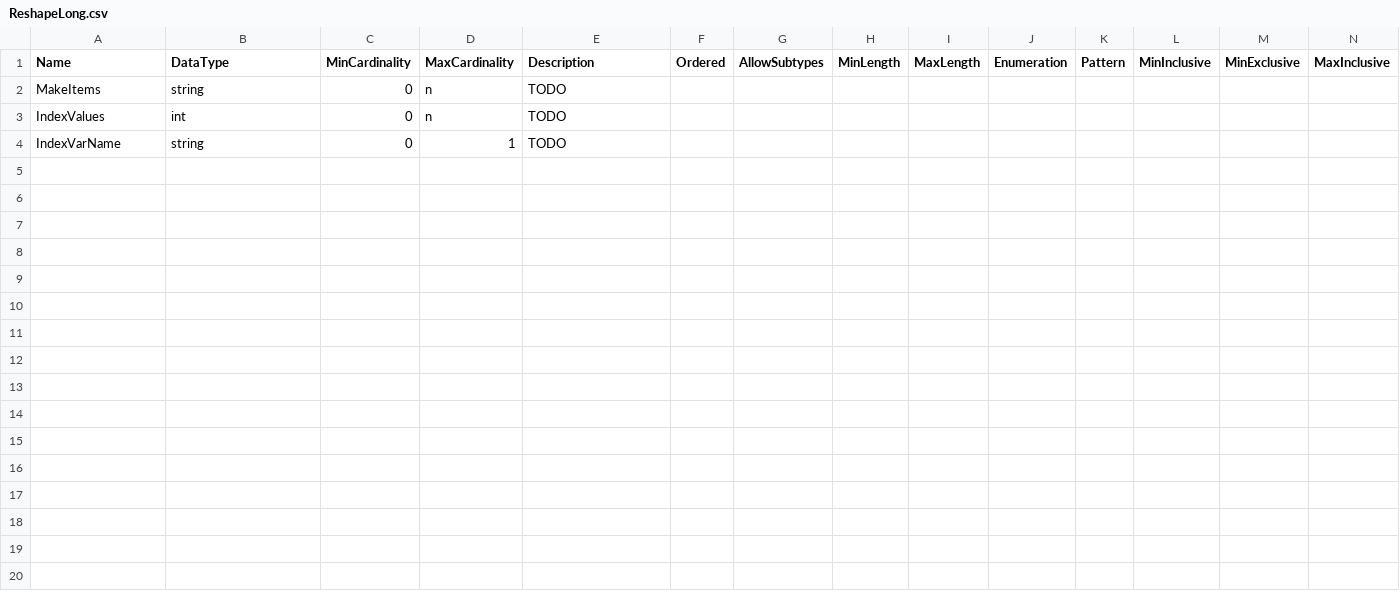
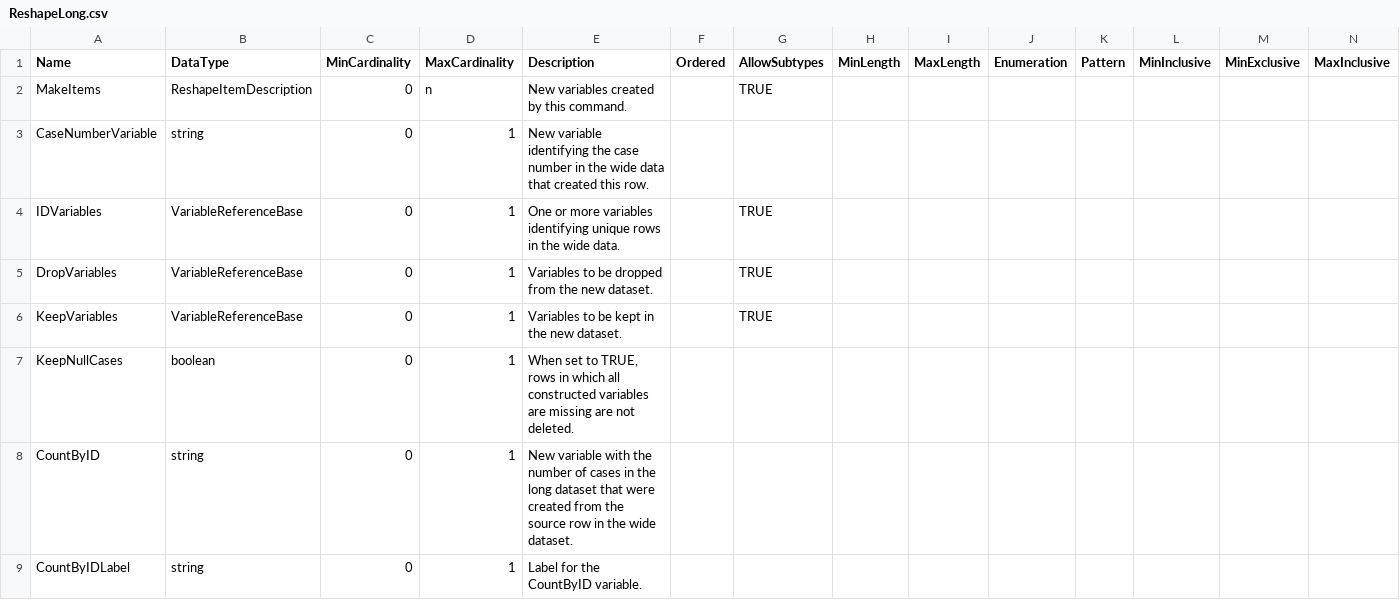
Before and after one commit to ddialliance/sdtl, a CSV file: CompositeTypes/ReshapeLong/ReshapeLong.csv, drawn as a sheet; only a part is shown; removed rows and columns are numbered as before the commit, all else as after; rows hold the shown columns only; the diff names each change by its address in the sheet, - before the commit and + after, or states it on an @@ line.

Commit message:
Reshape

```diff
--- a/CompositeTypes/ReshapeLong/ReshapeLong.csv
+++ b/CompositeTypes/ReshapeLong/ReshapeLong.csv
-B2 (DataType): string
+B2 (DataType): ReshapeItemDescription
-E2 (Description): TODO
+E2 (Description): New variables created by this command.
-G2 (AllowSubtypes): (empty)
+G2 (AllowSubtypes): TRUE
-row 3: IndexValues | int | 0 | n | TODO
-A3 (Name): IndexVarName
+A3 (Name): CaseNumberVariable
-E3 (Description): TODO
+E3 (Description): New variable identifying the case number in the wide data that created this row.
+row 4: IDVariables | VariableReferenceBase | 0 | 1 | One or more variables identifying unique rows in the wide data. |  | TRUE
+row 5: DropVariables | VariableReferenceBase | 0 | 1 | Variables to be dropped from the new dataset. |  | TRUE
+row 6: KeepVariables | VariableReferenceBase | 0 | 1 | Variables to be kept in the new dataset. |  | TRUE
+row 7: KeepNullCases | boolean | 0 | 1 | When set to TRUE, rows in which all constructed variables are missing are not deleted.
+row 8: CountByID | string | 0 | 1 | New variable with the number of cases in the long dataset that were created from the source row in the wide dataset.
+row 9: CountByIDLabel | string | 0 | 1 | Label for the CountByID variable.
```
Also changed, not shown: CompositeTypes/ReshapeWide/ReshapeWide.csv, 5 other files.
